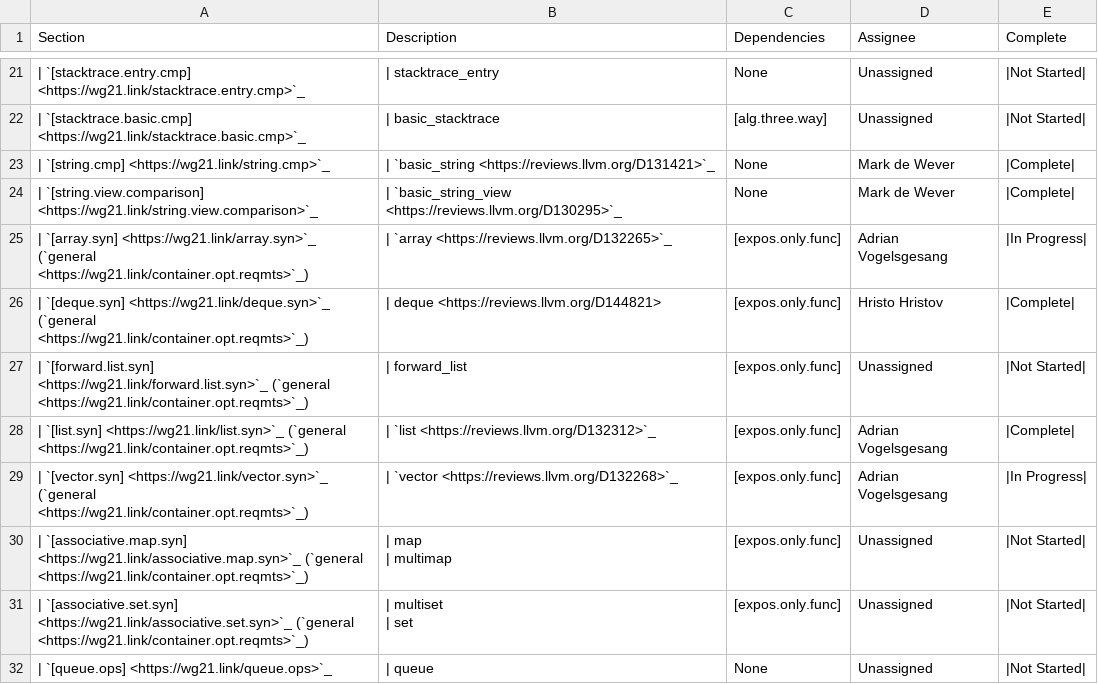
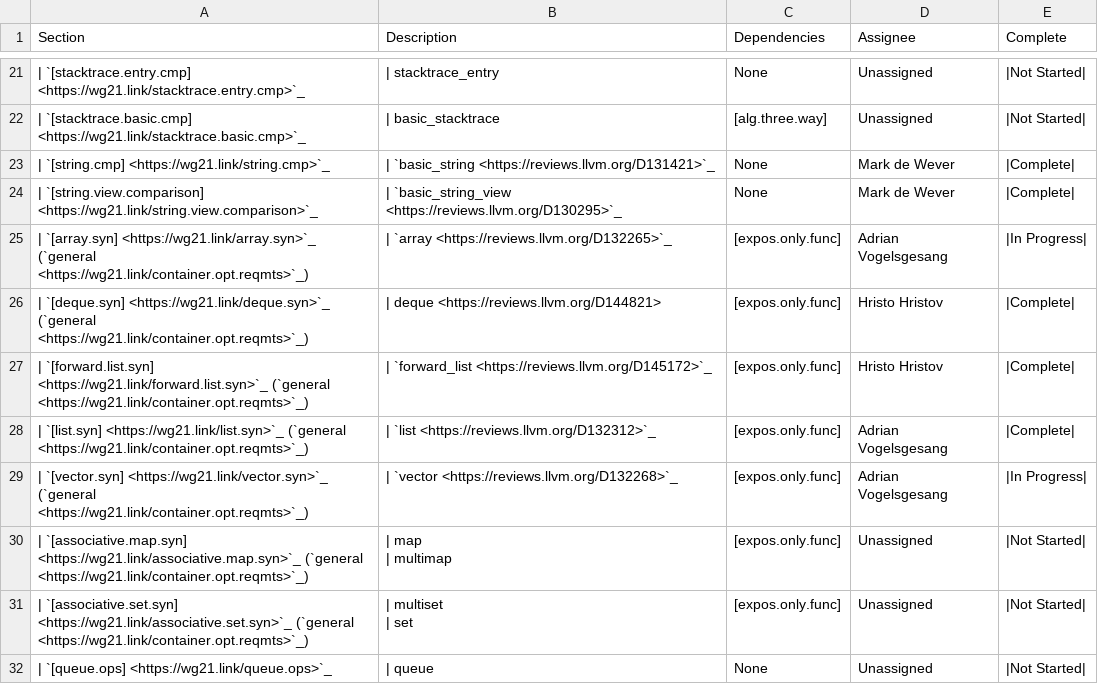
Before and after one commit to CTSRD-CHERI/libcxx, a CSV file: docs/Status/SpaceshipProjects.csv, drawn as a sheet; only a part is shown, gaps mark what is left out.

Commit message:
[libc++][spaceship] Implement `operator<=>` for `forward_list`
Implemented `operator<=>` for `forward_list`

Reviewed By: #libc, philnik

Spies: philnik, libcxx-commits, yaxunl

Differential Revision: https://reviews.llvm.org/D145172

```diff
--- a/docs/Status/SpaceshipProjects.csv
+++ b/docs/Status/SpaceshipProjects.csv
@@ -39,3 +39,3 @@ Section,Description,Dependencies,Assignee,Complete
 | `[deque.syn] <https://wg21.link/deque.syn>`_ (`general <https://wg21.link/container.opt.reqmts>`_),| deque <https://reviews.llvm.org/D144821>,[expos.only.func],Hristo Hristov,|Complete|
-| `[forward.list.syn] <https://wg21.link/forward.list.syn>`_ (`general <https://wg21.link/container.opt.reqmts>`_),| forward_list,[expos.only.func],Unassigned,|Not Started|
+| `[forward.list.syn] <https://wg21.link/forward.list.syn>`_ (`general <https://wg21.link/container.opt.reqmts>`_),| `forward_list <https://reviews.llvm.org/D145172>`_,[expos.only.func],Hristo Hristov,|Complete|
 | `[list.syn] <https://wg21.link/list.syn>`_ (`general <https://wg21.link/container.opt.reqmts>`_),| `list <https://reviews.llvm.org/D132312>`_,[expos.only.func],Adrian Vogelsgesang,|Complete|
```
Also changed, not shown: 2 other files.
